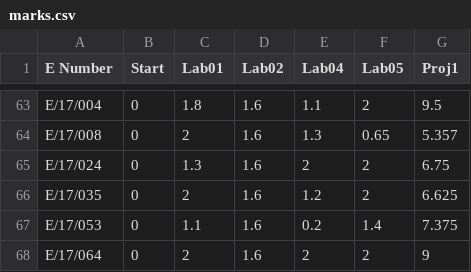
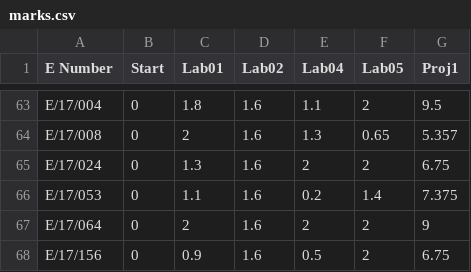
Before and after one commit to cepdnaclk/cepdnaclk.github.io, a CSV file: sites/marks/CO222/2020/marks.csv, drawn as a sheet; only a part is shown, gaps mark what is left out; the shorter side is filled out with more unchanged rows.

Commit message:
E/17/035 marks removed from display
Reason: Due to student request

```diff
--- a/sites/marks/CO222/2020/marks.csv
+++ b/sites/marks/CO222/2020/marks.csv
@@ -65,3 +65,2 @@ E/17/008,0,2,1.6,1.3,0.65,5.357
 E/17/024,0,1.3,1.6,2,2,6.75
-E/17/035,0,2,1.6,1.2,2,6.625
 E/17/053,0,1.1,1.6,0.2,1.4,7.375
```
